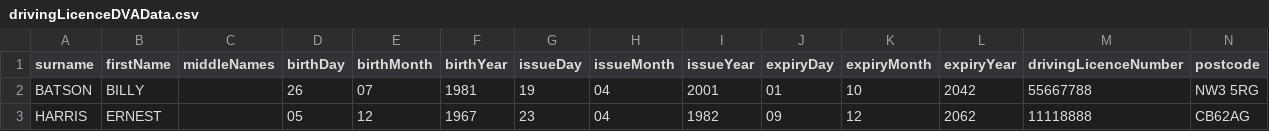
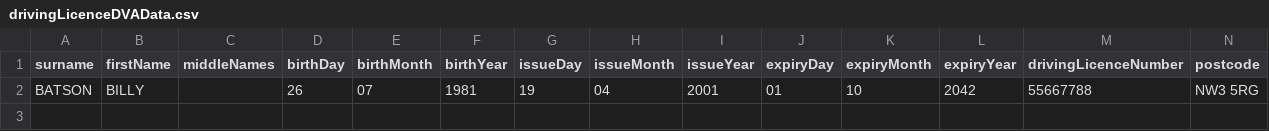
Before and after one commit to govuk-one-login/performance-testing, a CSV file: deploy/scripts/src/cri-lime/data/drivingLicenceDVAData.csv, drawn as a sheet.

Commit message:
Updated the script

```diff
--- a/deploy/scripts/src/cri-lime/data/drivingLicenceDVAData.csv
+++ b/deploy/scripts/src/cri-lime/data/drivingLicenceDVAData.csv
@@ -2,2 +2 @@ surname,firstName,middleNames,birthDay,birthMonth,birthYear,issueDay,issueMonth,
 BATSON,BILLY,,26,07,1981,19,04,2001,01,10,2042,55667788,NW3 5RG
-HARRIS,ERNEST,,05,12,1967,23,04,1982,09,12,2062,11118888,CB62AG
```
Also changed, not shown: 1 other file.
